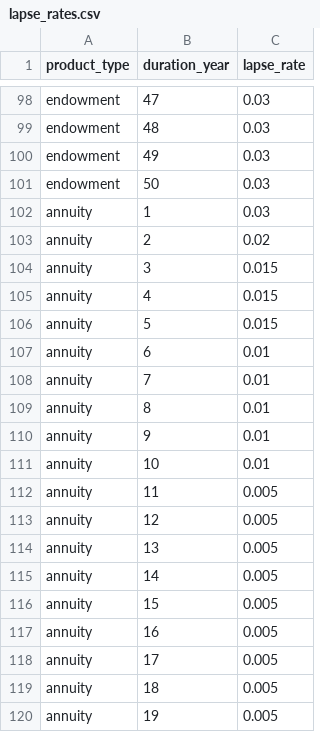
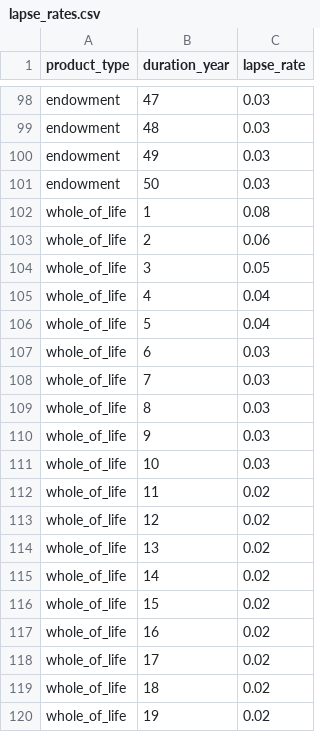
Before and after one commit to ViktorBoc/dp-ra-var-streamlit, a CSV file: data/assumptions/lapse_rates.csv, drawn as a sheet; only a part is shown, gaps mark what is left out; the shorter side is filled out with more unchanged rows; the diff covers the shown part only; the diff names each change by its address in the sheet, - before the commit and + after, or states it on an @@ line.

Commit message:
annuity lapse deletion

```diff
--- a/data/assumptions/lapse_rates.csv
+++ b/data/assumptions/lapse_rates.csv
-row 102: annuity | 1 | 0.03
-row 103: annuity | 2 | 0.02
-row 104: annuity | 3 | 0.015
-row 105: annuity | 4 | 0.015
-row 106: annuity | 5 | 0.015
-row 107: annuity | 6 | 0.01
-row 108: annuity | 7 | 0.01
-row 109: annuity | 8 | 0.01
-row 110: annuity | 9 | 0.01
-row 111: annuity | 10 | 0.01
-row 112: annuity | 11 | 0.005
-row 113: annuity | 12 | 0.005
-row 114: annuity | 13 | 0.005
-row 115: annuity | 14 | 0.005
-row 116: annuity | 15 | 0.005
-row 117: annuity | 16 | 0.005
-row 118: annuity | 17 | 0.005
-row 119: annuity | 18 | 0.005
-row 120: annuity | 19 | 0.005
```
Also changed, not shown: 31 removed rows elsewhere in this file, 1 other file.
